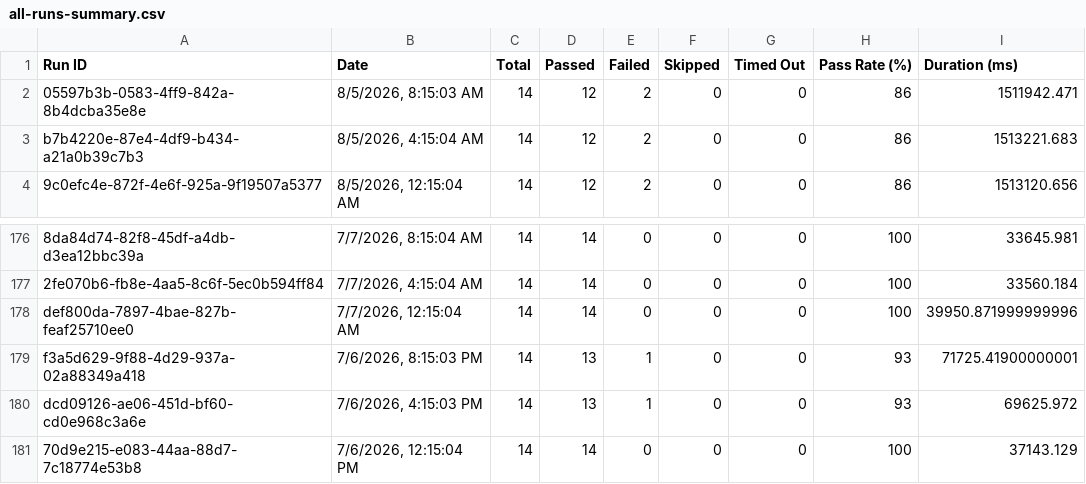
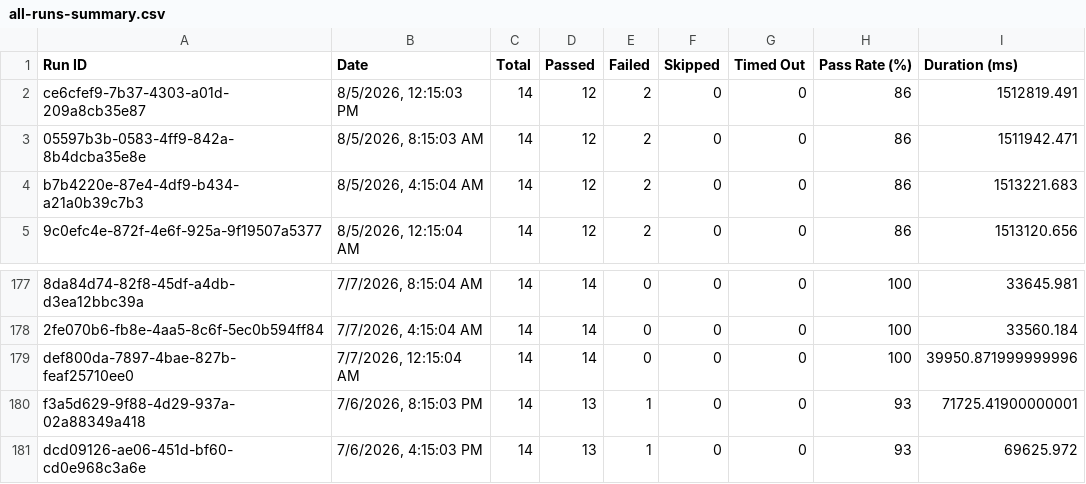
Before and after one commit to Shunyalabsai/asksam-automation, a CSV file: docs/exports/all-runs-summary.csv, drawn as a sheet; only a part is shown, gaps mark what is left out.

```diff
--- a/docs/exports/all-runs-summary.csv
+++ b/docs/exports/all-runs-summary.csv
@@ -1,2 +1,3 @@
 Run ID,Date,Total,Passed,Failed,Skipped,Timed Out,Pass Rate (%),Duration (ms)
+"ce6cfef9-7b37-4303-a01d-209a8cb35e87","8/5/2026, 12:15:03 PM",14,12,2,0,0,86,1512819.491
 "05597b3b-0583-4ff9-842a-8b4dcba35e8e","8/5/2026, 8:15:03 AM",14,12,2,0,0,86,1511942.471
@@ -180,2 +181 @@ Run ID,Date,Total,Passed,Failed,Skipped,Timed Out,Pass Rate (%),Duration (ms)
 "dcd09126-ae06-451d-bf60-cd0e968c3a6e","7/6/2026, 4:15:03 PM",14,13,1,0,0,93,69625.972
-"70d9e215-e083-44aa-88d7-7c18774e53b8","7/6/2026, 12:15:04 PM",14,14,0,0,0,100,37143.129
```
Also changed, not shown: docs/exports/current-run.csv, 16 other files.
